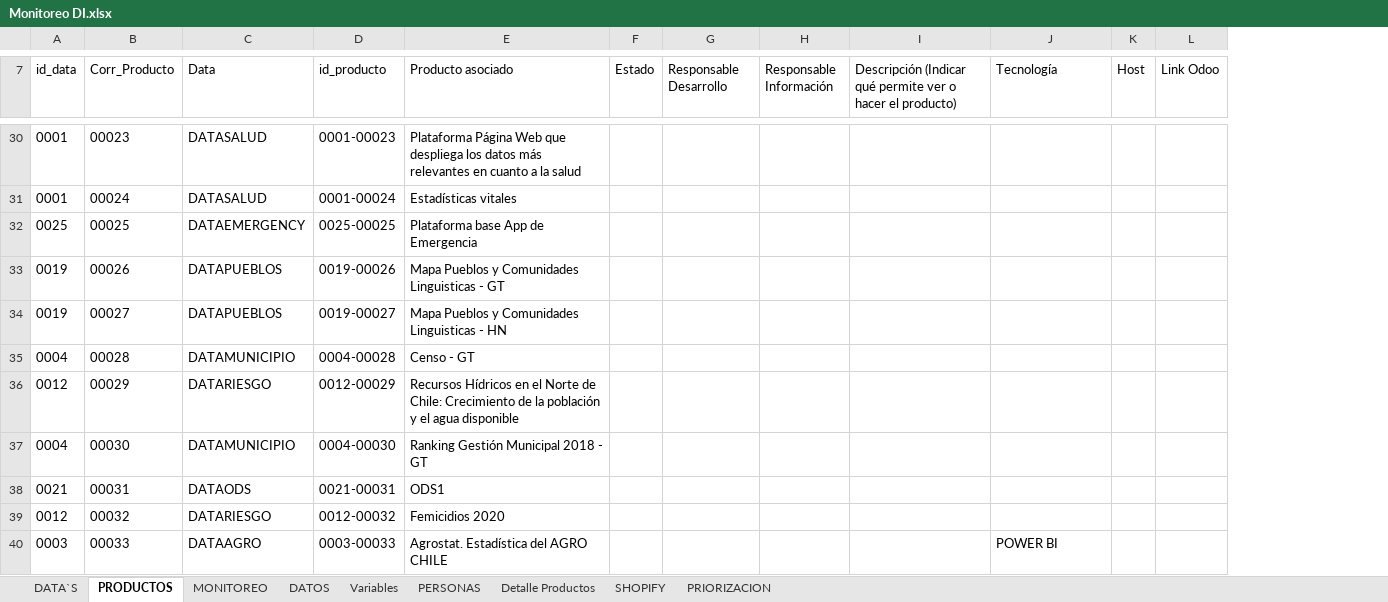
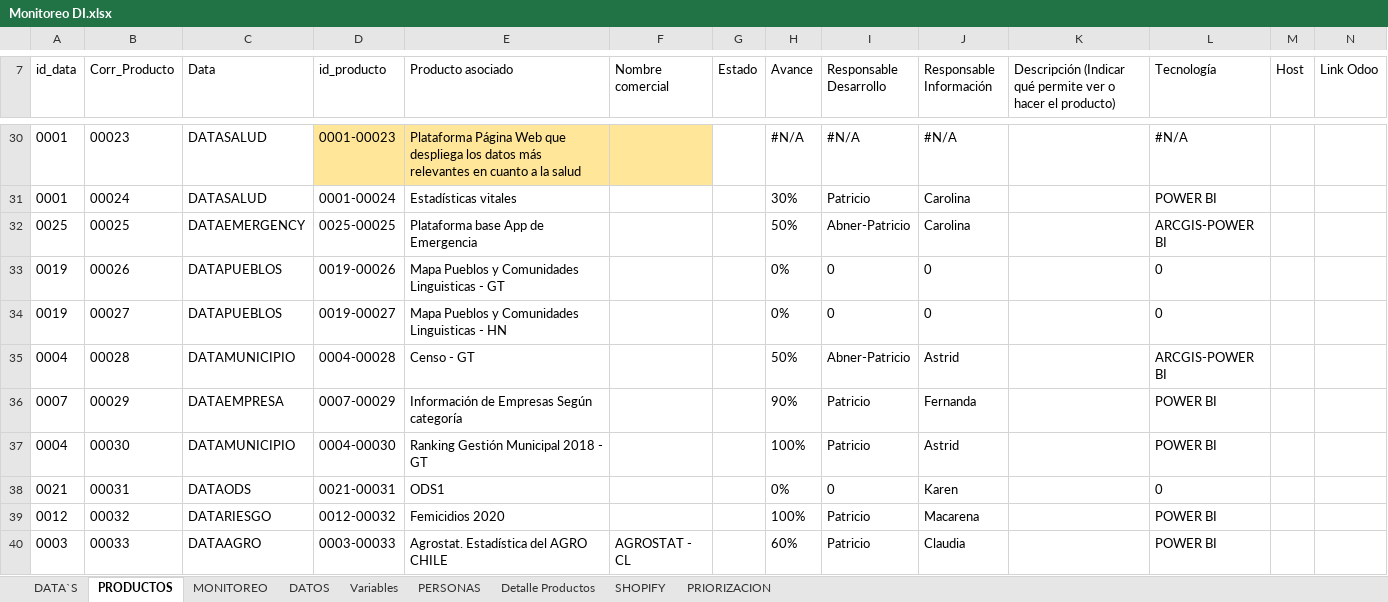
Before and after one commit to Sud-Austral/DI-Monitoreo, an Excel workbook: Monitoreo DI.xlsx, sheet PRODUCTOS, drawn as a sheet; only a part is shown, gaps mark what is left out; values as stored, in another font and other column widths than the file's, no borders; charts and pictures and table styles not drawn; addresses are those after the commit; the diff covers the shown part only; the diff names each change by its address in the sheet, - before the commit and + after, or states it on an @@ line.

```diff
--- a/Monitoreo DI.xlsx (sheet PRODUCTOS)
+++ b/Monitoreo DI.xlsx (sheet PRODUCTOS)
+column F (Nombre comercial), row 40: AGROSTAT - CL
+column H (Avance), rows 30-40: #N/A | 30% | 50% | 0% | 0% | 50% | 90% | 100% | 0% | 100% | 60%
-D30:E30 fill: none
+D30:E30 fill: #FFE699
-I30 (Responsable Desarrollo): (empty)
+I30 (Responsable Desarrollo): #N/A
-J30 (Responsable Información): (empty)
+J30 (Responsable Información): #N/A
-L30 (Tecnología): (empty)
+L30 (Tecnología): #N/A
-I31 (Responsable Desarrollo): (empty)
+I31 (Responsable Desarrollo): Patricio
-J31:J32 (Responsable Información): (empty)
+J31:J32 (Responsable Información): Carolina
-L31 (Tecnología): (empty)
+L31 (Tecnología): POWER BI
-I32 (Responsable Desarrollo): (empty)
+I32 (Responsable Desarrollo): Abner-Patricio
-L32 (Tecnología): (empty)
+L32 (Tecnología): ARCGIS-POWER BI
-I33:I34 (Responsable Desarrollo): (empty)
+I33:I34 (Responsable Desarrollo): 0
-J33:J34 (Responsable Información): (empty)
+J33:J34 (Responsable Información): 0
-L33:L34 (Tecnología): (empty)
+L33:L34 (Tecnología): 0
-I35 (Responsable Desarrollo): (empty)
+I35 (Responsable Desarrollo): Abner-Patricio
-J35 (Responsable Información): (empty)
+J35 (Responsable Información): Astrid
-L35 (Tecnología): (empty)
+L35 (Tecnología): ARCGIS-POWER BI
-A36 (id_data): 0012
+A36 (id_data): 0007
-C36 (Data): DATARIESGO
+C36 (Data): DATAEMPRESA
-D36 (id_producto): 0012-00029
+D36 (id_producto): 0007-00029
-E36 (Producto asociado): Recursos Hídricos en el Norte de Chile: Crecimiento de la población y el agua disponible
+E36 (Producto asociado): Información de Empresas Según categoría
-I36:I37 (Responsable Desarrollo): (empty)
+I36:I37 (Responsable Desarrollo): Patricio
-J36 (Responsable Información): (empty)
+J36 (Responsable Información): Fernanda
-L36:L37 (Tecnología): (empty)
+L36:L37 (Tecnología): POWER BI
-J37 (Responsable Información): (empty)
+J37 (Responsable Información): Astrid
-I38 (Responsable Desarrollo): (empty)
+I38 (Responsable Desarrollo): 0
-J38 (Responsable Información): (empty)
+J38 (Responsable Información): Karen
-L38 (Tecnología): (empty)
+L38 (Tecnología): 0
-I39:I40 (Responsable Desarrollo): (empty)
+I39:I40 (Responsable Desarrollo): Patricio
-J39 (Responsable Información): (empty)
+J39 (Responsable Información): Macarena
-L39 (Tecnología): (empty)
+L39 (Tecnología): POWER BI
-J40 (Responsable Información): (empty)
+J40 (Responsable Información): Claudia
```
Also changed, not shown: 2 added rows, 182 edited cells and cell formats elsewhere in this sheet, sheet SHOPIFY, sheet PRIORIZACION, formulas that keep their value, hidden cells, charts or pictures.
